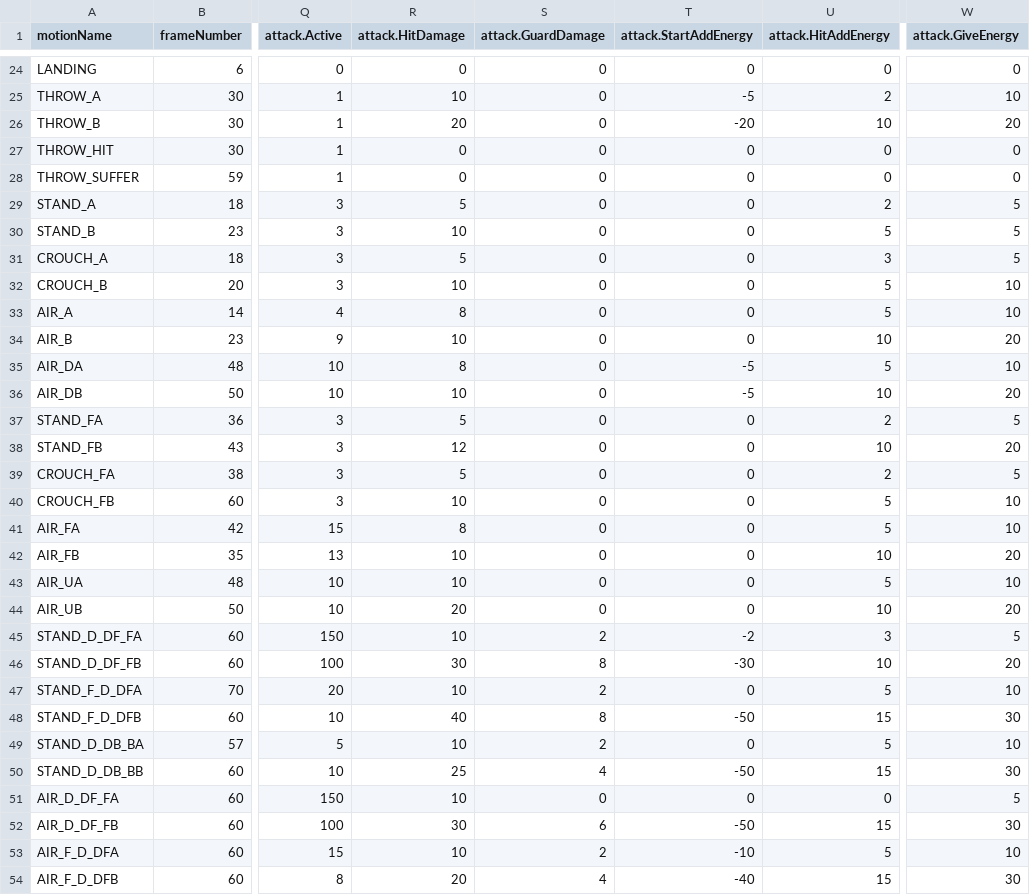
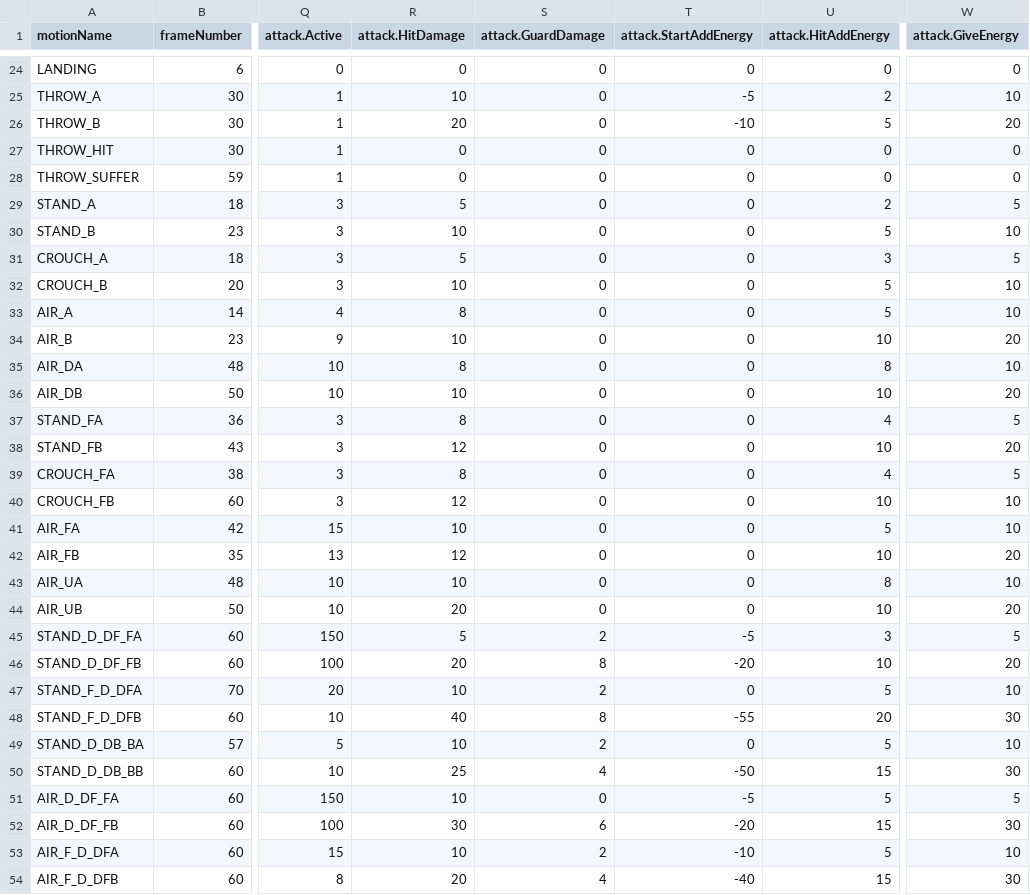
Before and after one commit to TeamFightingICE/FightingICE, a CSV file: data/characters/ZEN/Motion.csv, drawn as a sheet; only a part is shown, gaps mark what is left out; the diff covers the shown part only; the diff names each change by its address in the sheet, - before the commit and + after, or states it on an @@ line.

Commit message:
update ZEN parameters

```diff
--- a/data/characters/ZEN/Motion.csv
+++ b/data/characters/ZEN/Motion.csv
-T26 (attack.StartAddEnergy): -20
+T26 (attack.StartAddEnergy): -10
-U26 (attack.HitAddEnergy): 10
+U26 (attack.HitAddEnergy): 5
-W30 (attack.GiveEnergy): 5
+W30 (attack.GiveEnergy): 10
-T35:T36 (attack.StartAddEnergy): -5
+T35:T36 (attack.StartAddEnergy): 0
-U35 (attack.HitAddEnergy): 5
+U35 (attack.HitAddEnergy): 8
-R37 (attack.HitDamage): 5
+R37 (attack.HitDamage): 8
-U37 (attack.HitAddEnergy): 2
+U37 (attack.HitAddEnergy): 4
-R39 (attack.HitDamage): 5
+R39 (attack.HitDamage): 8
-U39 (attack.HitAddEnergy): 2
+U39 (attack.HitAddEnergy): 4
-R40 (attack.HitDamage): 10
+R40 (attack.HitDamage): 12
-U40 (attack.HitAddEnergy): 5
+U40 (attack.HitAddEnergy): 10
-R41 (attack.HitDamage): 8
+R41 (attack.HitDamage): 10
-R42 (attack.HitDamage): 10
+R42 (attack.HitDamage): 12
-U43 (attack.HitAddEnergy): 5
+U43 (attack.HitAddEnergy): 8
-R45 (attack.HitDamage): 10
+R45 (attack.HitDamage): 5
-T45 (attack.StartAddEnergy): -2
+T45 (attack.StartAddEnergy): -5
-R46 (attack.HitDamage): 30
+R46 (attack.HitDamage): 20
-T46 (attack.StartAddEnergy): -30
+T46 (attack.StartAddEnergy): -20
-T48 (attack.StartAddEnergy): -50
+T48 (attack.StartAddEnergy): -55
-U48 (attack.HitAddEnergy): 15
+U48 (attack.HitAddEnergy): 20
-T51 (attack.StartAddEnergy): 0
+T51 (attack.StartAddEnergy): -5
-U51 (attack.HitAddEnergy): 0
+U51 (attack.HitAddEnergy): 5
-T52 (attack.StartAddEnergy): -50
+T52 (attack.StartAddEnergy): -20
```
Also changed, not shown: 1 edited cell elsewhere in this file.
